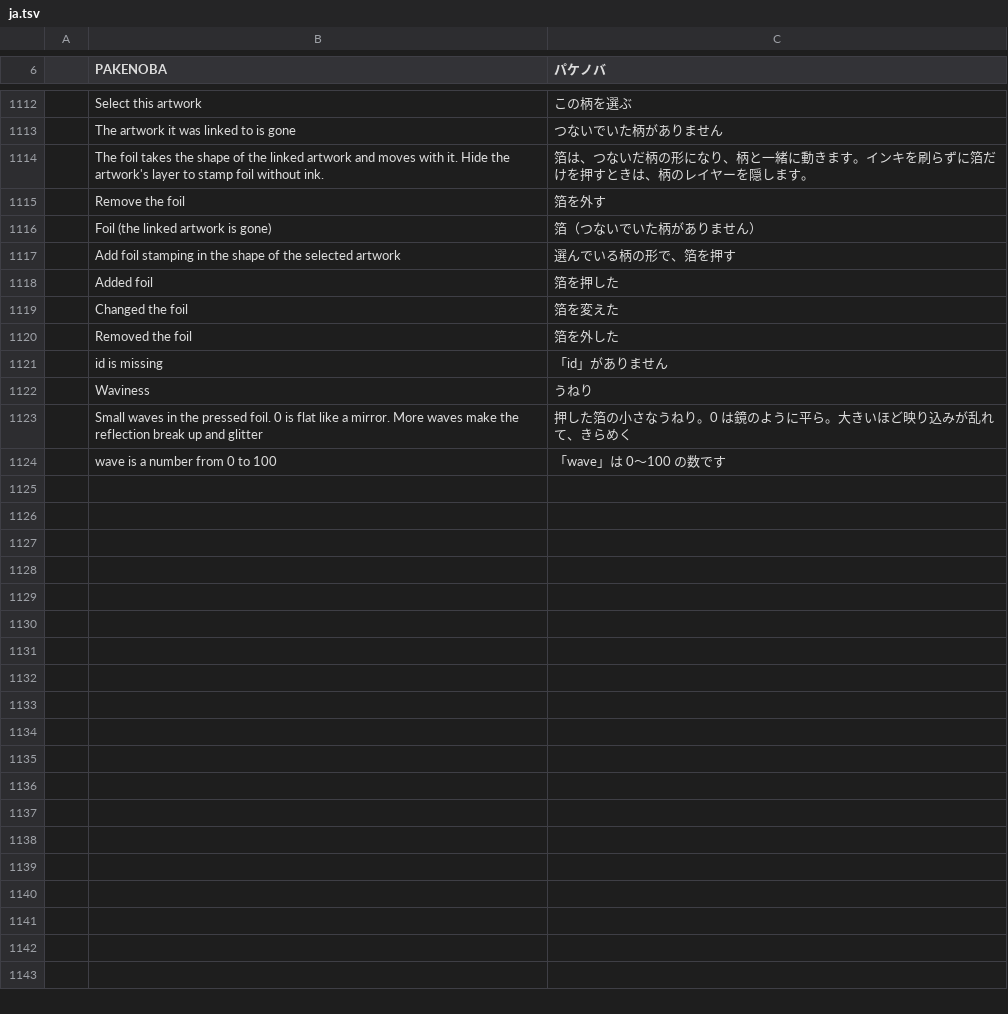
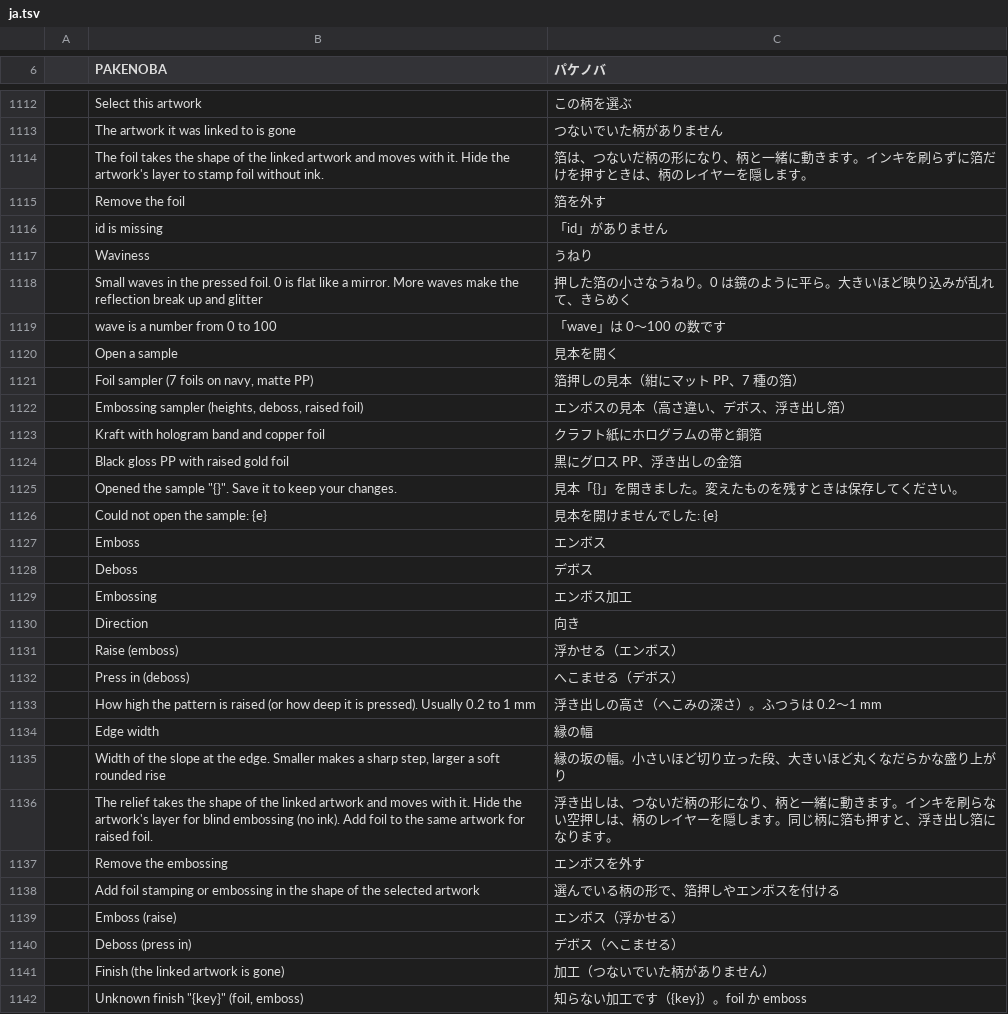
Before and after one commit to TJ16th/pakenoba, a TSV file: crates/pakenoba-i18n/catalogs/ja.tsv, drawn as a sheet; only a part is shown, gaps mark what is left out; removed rows and columns are numbered as before the commit, all else as after; the diff covers the shown part only; the diff names each change by its address in the sheet, - before the commit and + after, or states it on an @@ line.

```diff
--- a/crates/pakenoba-i18n/catalogs/ja.tsv
+++ b/crates/pakenoba-i18n/catalogs/ja.tsv
-row 1116:  | Foil (the linked artwork is gone) | 箔（つないでいた柄がありません）
-row 1117:  | Add foil stamping in the shape of the selected artwork | 選んでいる柄の形で、箔を押す
-row 1118:  | Added foil | 箔を押した
-row 1119:  | Changed the foil | 箔を変えた
-row 1120:  | Removed the foil | 箔を外した
+row 1120:  | Open a sample | 見本を開く
+row 1121:  | Foil sampler (7 foils on navy, matte PP) | 箔押しの見本（紺にマット PP、7 種の箔）
+row 1122:  | Embossing sampler (heights, deboss, raised foil) | エンボスの見本（高さ違い、デボス、浮き出し箔）
+row 1123:  | Kraft with hologram band and copper foil | クラフト紙にホログラムの帯と銅箔
+row 1124:  | Black gloss PP with raised gold foil | 黒にグロス PP、浮き出しの金箔
+row 1125:  | Opened the sample "{}". Save it to keep your changes. | 見本「{}」を開きました。変えたものを残すときは保存してください。
+row 1126:  | Could not open the sample: {e} | 見本を開けませんでした: {e}
+row 1127:  | Emboss | エンボス
+row 1128:  | Deboss | デボス
+row 1129:  | Embossing | エンボス加工
+row 1130:  | Direction | 向き
+row 1131:  | Raise (emboss) | 浮かせる（エンボス）
+row 1132:  | Press in (deboss) | へこませる（デボス）
+row 1133:  | How high the pattern is raised (or how deep it is pressed). Usually 0.2 to 1 mm | 浮き出しの高さ（へこみの深さ）。ふつうは 0.2〜1 mm
+row 1134:  | Edge width | 縁の幅
+row 1135:  | Width of the slope at the edge. Smaller makes a sharp step, larger a soft rounded rise | 縁の坂の幅。小さいほど切り立った段、大きいほど丸くなだらかな盛り上がり
+row 1136:  | The relief takes the shape of the linked artwork and moves with it. Hide the artwork's layer for blind embossing (no ink). Add foil to the same artwork for raised foil. | 浮き出しは、つないだ柄の形になり、柄と一緒に動きます。インキを刷らない空押しは、柄のレイヤーを隠します。同じ柄に箔も押すと、浮き出し箔になります。
+row 1137:  | Remove the embossing | エンボスを外す
+row 1138:  | Add foil stamping or embossing in the shape of the selected artwork | 選んでいる柄の形で、箔押しやエンボスを付ける
+row 1139:  | Emboss (raise) | エンボス（浮かせる）
+row 1140:  | Deboss (press in) | デボス（へこませる）
+row 1141:  | Finish (the linked artwork is gone) | 加工（つないでいた柄がありません）
+row 1142:  | Unknown finish "{key}" (foil, emboss) | 知らない加工です（{key}）。foil か emboss
```
Also changed, not shown: 3 added rows elsewhere in this file, 18 other files.
